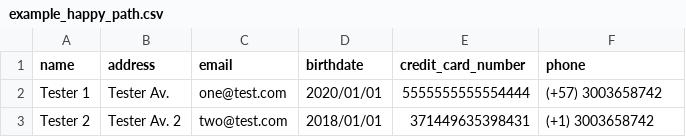
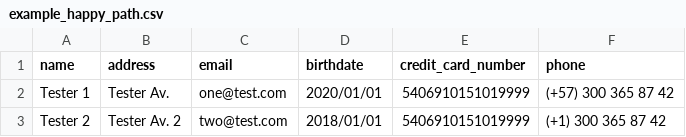
Before and after one commit to hepu/contacts-importer, a CSV file: example_happy_path.csv, drawn as a sheet.

```diff
--- a/example_happy_path.csv
+++ b/example_happy_path.csv
@@ -1,3 +1,3 @@
 name,address,email,birthdate,credit_card_number,phone
-Tester 1,Tester Av.,one@test.com,2020/01/01,5555555555554444,(+57) 3003658742
-Tester 2,Tester Av. 2,two@test.com,2018/01/01,371449635398431,(+1) 3003658742
+Tester 1,Tester Av.,one@test.com,2020/01/01,5406910151019999,(+57) 300 365 87 42
+Tester 2,Tester Av. 2,two@test.com,2018/01/01,5406910151019999,(+1) 300 365 87 42
```
Also changed, not shown: example_weird_headers.csv, 26 other files.
